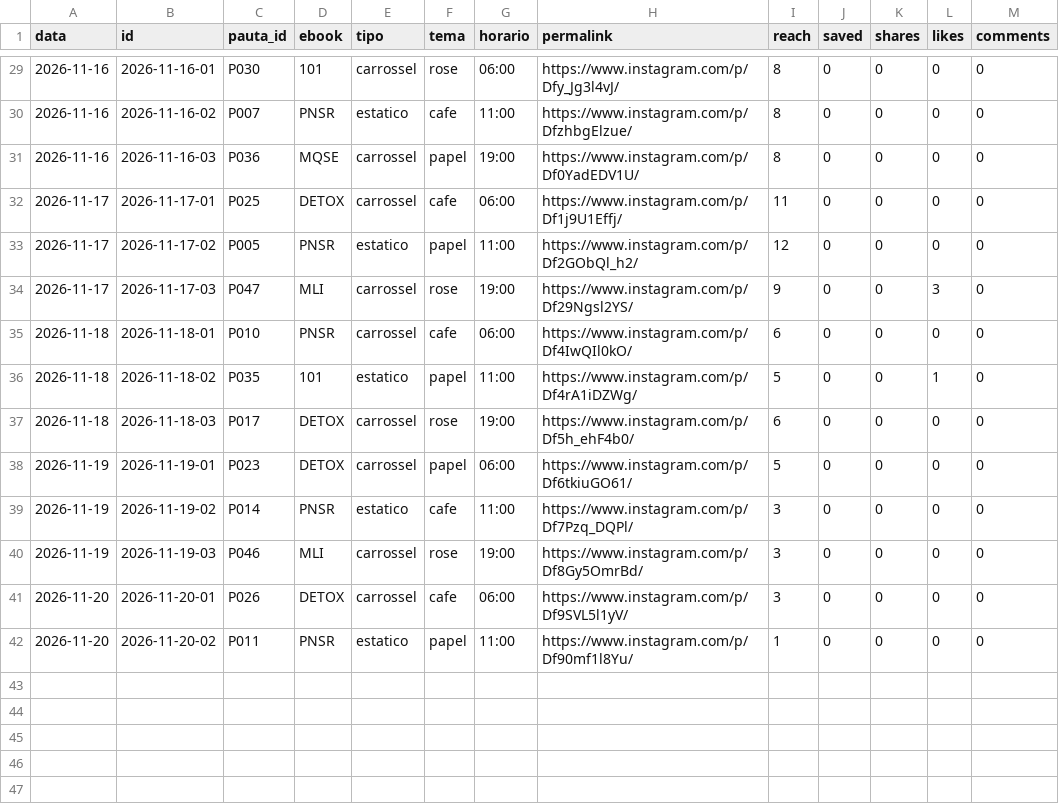
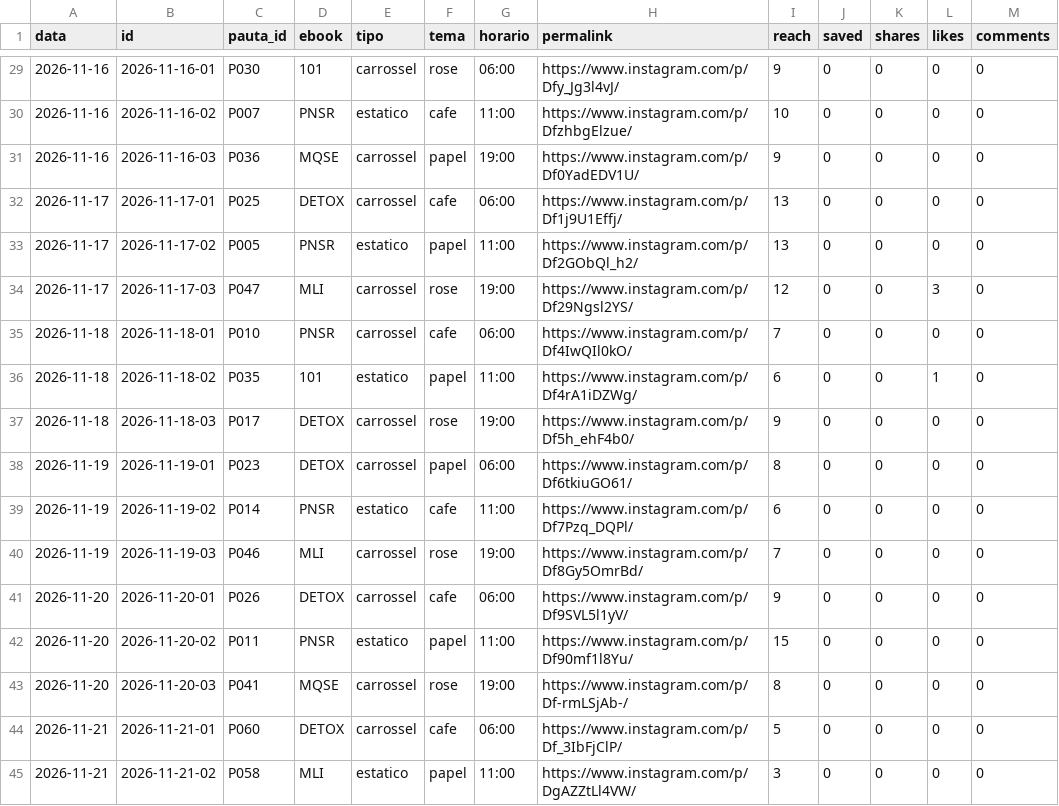
Before and after one commit to jordanobvivan97/promessa-auto, a CSV file: metricas/posts.csv, drawn as a sheet; only a part is shown, gaps mark what is left out; the diff covers the shown part only.

```diff
--- a/metricas/posts.csv
+++ b/metricas/posts.csv
@@ -29,14 +29,17 @@ data,id,pauta_id,ebook,tipo,tema,horario,permalink,reach,saved,shares,likes,comm
-2026-11-16,2026-11-16-01,P030,101,carrossel,rose,06:00,https://www.instagram.com/p/Dfy_Jg3l4vJ/,8,0,0,0,0
-2026-11-16,2026-11-16-02,P007,PNSR,estatico,cafe,11:00,https://www.instagram.com/p/DfzhbgElzue/,8,0,0,0,0
-2026-11-16,2026-11-16-03,P036,MQSE,carrossel,papel,19:00,https://www.instagram.com/p/Df0YadEDV1U/,8,0,0,0,0
-2026-11-17,2026-11-17-01,P025,DETOX,carrossel,cafe,06:00,https://www.instagram.com/p/Df1j9U1Effj/,11,0,0,0,0
-2026-11-17,2026-11-17-02,P005,PNSR,estatico,papel,11:00,https://www.instagram.com/p/Df2GObQl_h2/,12,0,0,0,0
-2026-11-17,2026-11-17-03,P047,MLI,carrossel,rose,19:00,https://www.instagram.com/p/Df29Ngsl2YS/,9,0,0,3,0
-2026-11-18,2026-11-18-01,P010,PNSR,carrossel,cafe,06:00,https://www.instagram.com/p/Df4IwQIl0kO/,6,0,0,0,0
-2026-11-18,2026-11-18-02,P035,101,estatico,papel,11:00,https://www.instagram.com/p/Df4rA1iDZWg/,5,0,0,1,0
-2026-11-18,2026-11-18-03,P017,DETOX,carrossel,rose,19:00,https://www.instagram.com/p/Df5h_ehF4b0/,6,0,0,0,0
-2026-11-19,2026-11-19-01,P023,DETOX,carrossel,papel,06:00,https://www.instagram.com/p/Df6tkiuGO61/,5,0,0,0,0
-2026-11-19,2026-11-19-02,P014,PNSR,estatico,cafe,11:00,https://www.instagram.com/p/Df7Pzq_DQPl/,3,0,0,0,0
-2026-11-19,2026-11-19-03,P046,MLI,carrossel,rose,19:00,https://www.instagram.com/p/Df8Gy5OmrBd/,3,0,0,0,0
-2026-11-20,2026-11-20-01,P026,DETOX,carrossel,cafe,06:00,https://www.instagram.com/p/Df9SVL5l1yV/,3,0,0,0,0
-2026-11-20,2026-11-20-02,P011,PNSR,estatico,papel,11:00,https://www.instagram.com/p/Df90mf1l8Yu/,1,0,0,0,0
+2026-11-16,2026-11-16-01,P030,101,carrossel,rose,06:00,https://www.instagram.com/p/Dfy_Jg3l4vJ/,9,0,0,0,0
+2026-11-16,2026-11-16-02,P007,PNSR,estatico,cafe,11:00,https://www.instagram.com/p/DfzhbgElzue/,10,0,0,0,0
+2026-11-16,2026-11-16-03,P036,MQSE,carrossel,papel,19:00,https://www.instagram.com/p/Df0YadEDV1U/,9,0,0,0,0
+2026-11-17,2026-11-17-01,P025,DETOX,carrossel,cafe,06:00,https://www.instagram.com/p/Df1j9U1Effj/,13,0,0,0,0
+2026-11-17,2026-11-17-02,P005,PNSR,estatico,papel,11:00,https://www.instagram.com/p/Df2GObQl_h2/,13,0,0,0,0
+2026-11-17,2026-11-17-03,P047,MLI,carrossel,rose,19:00,https://www.instagram.com/p/Df29Ngsl2YS/,12,0,0,3,0
+2026-11-18,2026-11-18-01,P010,PNSR,carrossel,cafe,06:00,https://www.instagram.com/p/Df4IwQIl0kO/,7,0,0,0,0
+2026-11-18,2026-11-18-02,P035,101,estatico,papel,11:00,https://www.instagram.com/p/Df4rA1iDZWg/,6,0,0,1,0
+2026-11-18,2026-11-18-03,P017,DETOX,carrossel,rose,19:00,https://www.instagram.com/p/Df5h_ehF4b0/,9,0,0,0,0
+2026-11-19,2026-11-19-01,P023,DETOX,carrossel,papel,06:00,https://www.instagram.com/p/Df6tkiuGO61/,8,0,0,0,0
+2026-11-19,2026-11-19-02,P014,PNSR,estatico,cafe,11:00,https://www.instagram.com/p/Df7Pzq_DQPl/,6,0,0,0,0
+2026-11-19,2026-11-19-03,P046,MLI,carrossel,rose,19:00,https://www.instagram.com/p/Df8Gy5OmrBd/,7,0,0,0,0
+2026-11-20,2026-11-20-01,P026,DETOX,carrossel,cafe,06:00,https://www.instagram.com/p/Df9SVL5l1yV/,9,0,0,0,0
+2026-11-20,2026-11-20-02,P011,PNSR,estatico,papel,11:00,https://www.instagram.com/p/Df90mf1l8Yu/,15,0,0,0,0
+2026-11-20,2026-11-20-03,P041,MQSE,carrossel,rose,19:00,https://www.instagram.com/p/Df-rmLSjAb-/,8,0,0,0,0
+2026-11-21,2026-11-21-01,P060,DETOX,carrossel,cafe,06:00,https://www.instagram.com/p/Df_3IbFjClP/,5,0,0,0,0
+2026-11-21,2026-11-21-02,P058,MLI,estatico,papel,11:00,https://www.instagram.com/p/DgAZZtLl4VW/,3,0,0,0,0
```
Also changed, not shown: 20 edited cells elsewhere in this file, 1 other file.
